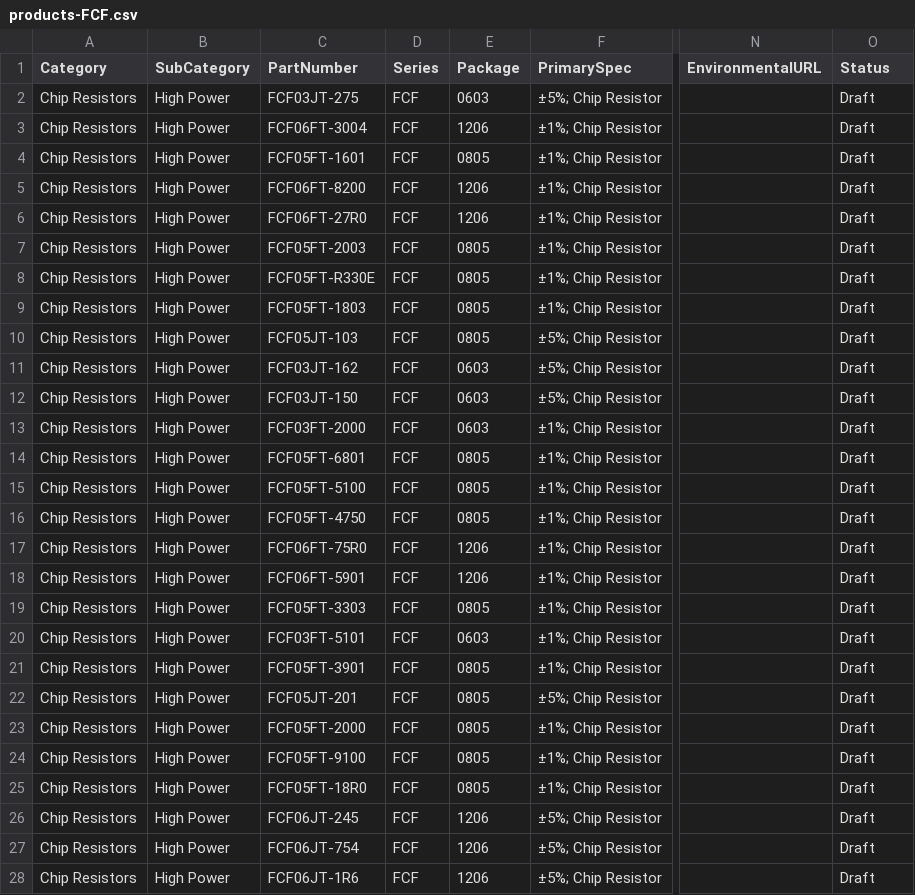
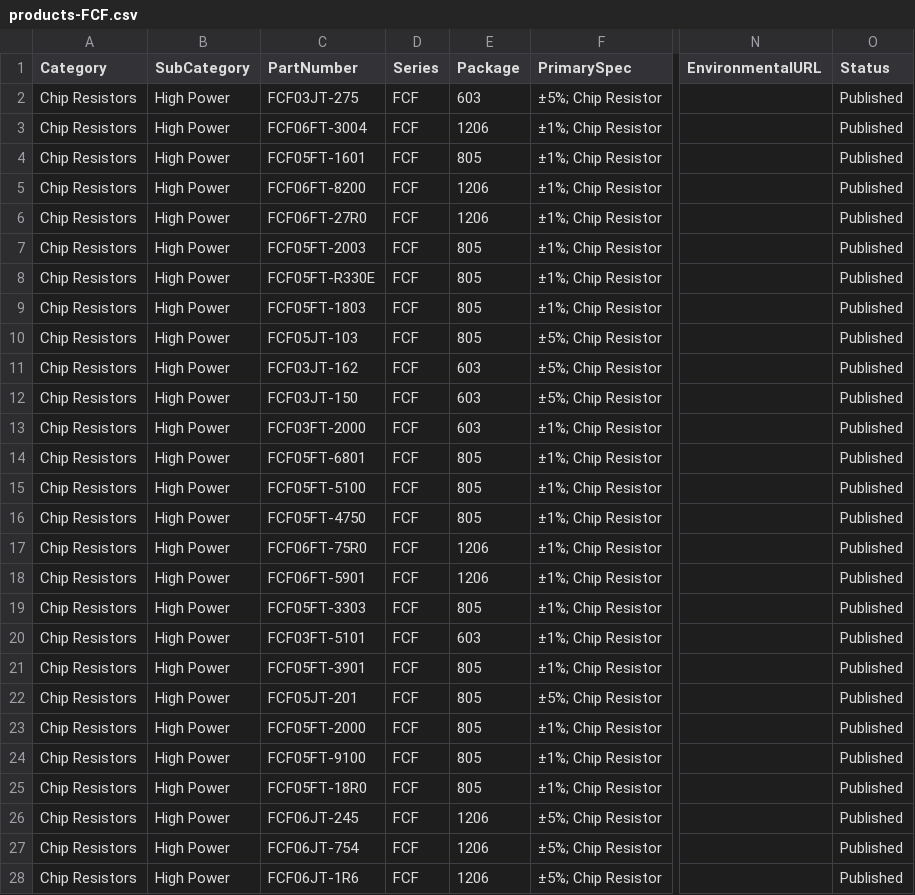
Before and after one commit to ceranix26/ceranix-homepage, a CSV file: data/products-FCF.csv, drawn as a sheet; only a part is shown, gaps mark what is left out; the diff covers the shown part only; the diff names each change by its address in the sheet, - before the commit and + after, or states it on an @@ line.

```diff
--- a/data/products-FCF.csv
+++ b/data/products-FCF.csv
-E2 (Package): 0603
+E2 (Package): 603
-O2:O28 (Status): Draft
+O2:O28 (Status): Published
-E4 (Package): 0805
+E4 (Package): 805
-E7:E10 (Package): 0805
+E7:E10 (Package): 805
-E11:E13 (Package): 0603
+E11:E13 (Package): 603
-E14:E16 (Package): 0805
+E14:E16 (Package): 805
-E19 (Package): 0805
+E19 (Package): 805
-E20 (Package): 0603
+E20 (Package): 603
-E21:E25 (Package): 0805
+E21:E25 (Package): 805
```
Also changed, not shown: 101 edited cells elsewhere in this file, data/product-manifest.csv, data/products-CP.csv, 19 other files.
